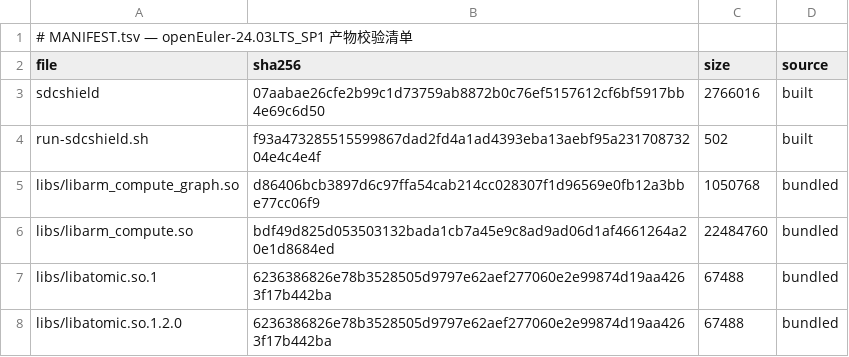
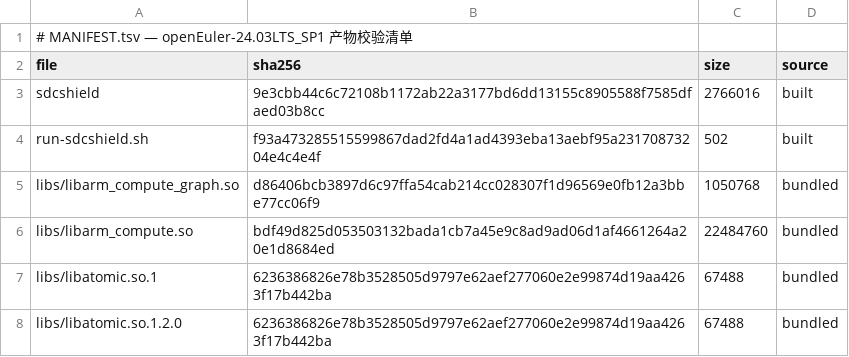
Before and after one commit to wangxumarshall/sdcshield-rpm-24.03, a TSV file: openEuler-24.03LTS_SP1/built/MANIFEST.tsv, drawn as a sheet.

Commit message:
chore: remove legacy opendcdiag artifacts, sync README, refresh 5-SP artifacts (git dcc63c4, verified 2026-09-04)
- Remove opendcdiag + run-opendcdiag.sh from all 5 SP built/ dirs (10 files)
- README: retitle sdcshield-rpm-24.03, add rpms/ + built/ layout, install-deps.sh rpms usage, upstream link
- Refresh artifacts from 2026-09-04 release-all run: sdcshield/BUILD-HASH/MANIFEST.tsv/VERSION (git: dcc63c4, state built: 2026-09-03)
- All 5 binaries verified in pristine OS containers on 2026-09-04: 5 x RESULT: PASS (fail=0)

```diff
--- a/openEuler-24.03LTS_SP1/built/MANIFEST.tsv
+++ b/openEuler-24.03LTS_SP1/built/MANIFEST.tsv
@@ -2,3 +2,3 @@
 file	sha256	size	source
-sdcshield	07aabae26cfe2b99c1d73759ab8872b0c76ef5157612cf6bf5917bb4e69c6d50	2766016	built
+sdcshield	9e3cbb44c6c72108b1172ab22a3177bd6dd13155c8905588f7585dfaed03b8cc	2766016	built
 run-sdcshield.sh	f93a473285515599867dad2fd4a1ad4393eba13aebf95a23170873204e4c4e4f	502	built
```
Also changed, not shown: openEuler-24.03LTS/built/MANIFEST.tsv, openEuler-24.03LTS_SP2/built/MANIFEST.tsv, 28 other files.
